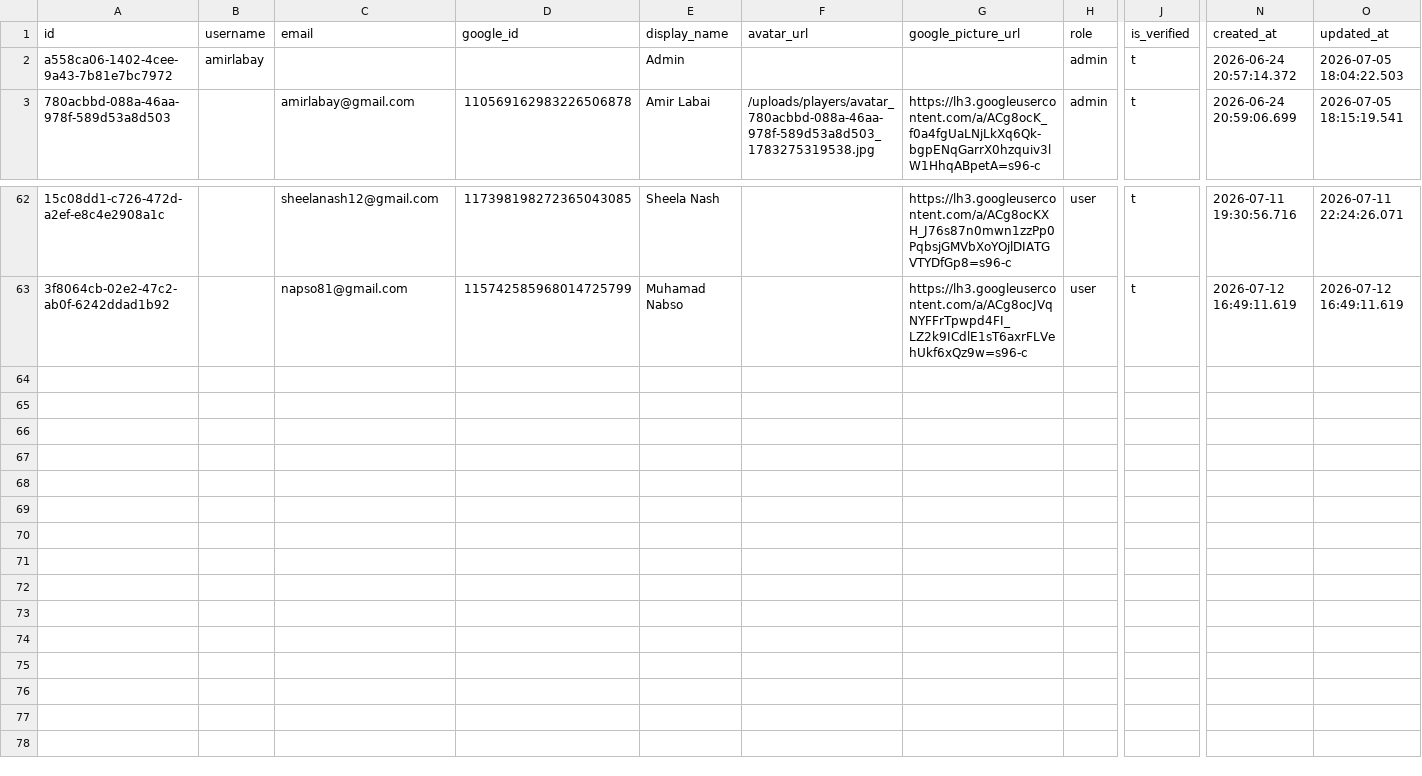
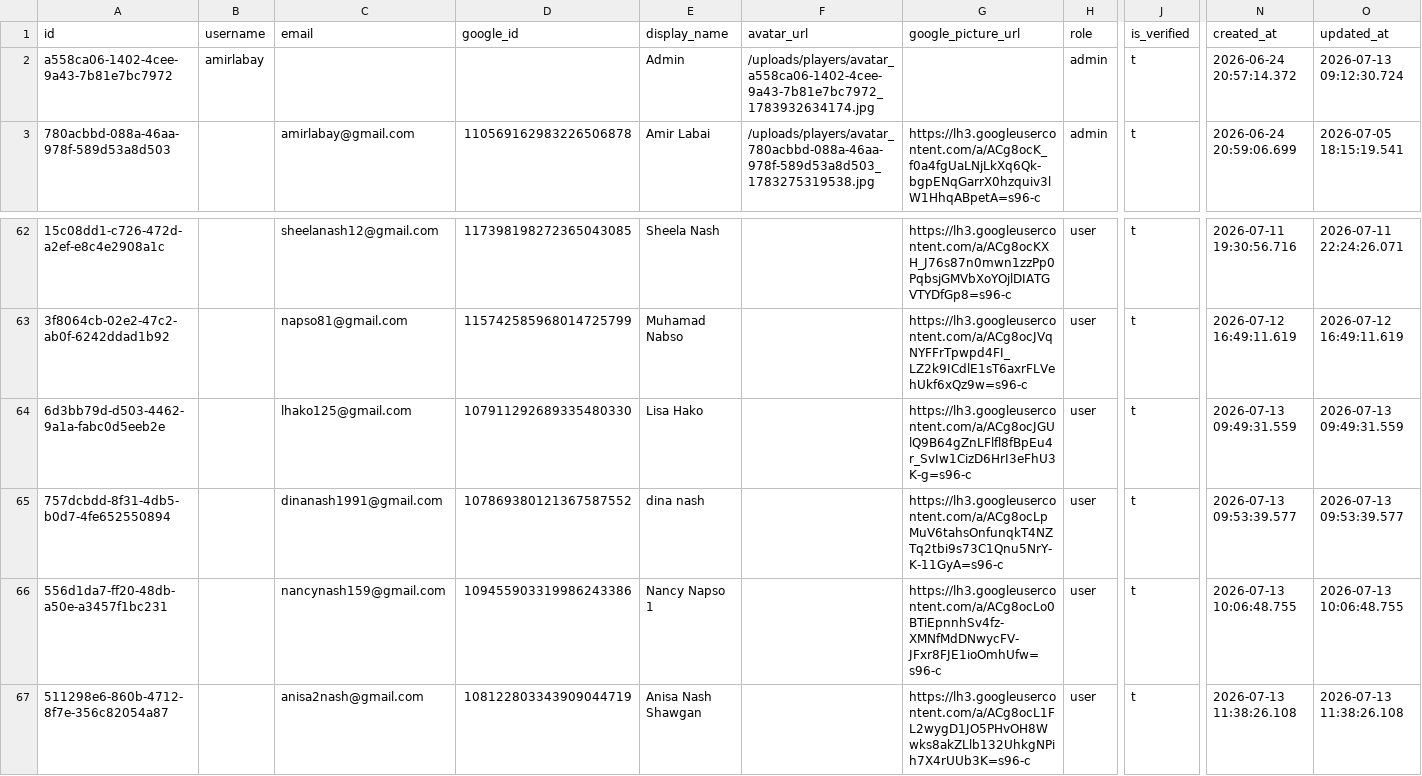
Before and after one commit to Amirlabai/ramadan-tournament, a CSV file: archive/postgres/users.csv, drawn as a sheet; only a part is shown, gaps mark what is left out; rows hold the shown columns only; the diff names each change by its address in the sheet, - before the commit and + after, or states it on an @@ line.

```diff
--- a/archive/postgres/users.csv
+++ b/archive/postgres/users.csv
-F2 (avatar_url): (empty)
+F2 (avatar_url): /uploads/players/avatar_a558ca06-1402-4cee-9a43-7b81e7bc7972_1783932634174.jpg
-O2 (updated_at): 2026-07-05 18:04:22.503
+O2 (updated_at): 2026-07-13 09:12:30.724
+row 64: 6d3bb79d-d503-4462-9a1a-fabc0d5eeb2e |  | lhako125@gmail.com | 107911292689335480330 | Lisa Hako |  | https://lh3.googleusercontent.com/a/ACg8ocJGUlQ9B64gZnLFlfl8fBpEu4r_SvIw1CizD6HrI3eFhU3K-g=s96-c | user | t | 2026-07-13 09:49:31.559 | 2026-07-13 09:49:31.559
+row 65: 757dcbdd-8f31-4db5-b0d7-4fe652550894 |  | dinanash1991@gmail.com | 107869380121367587552 | dina nash |  | https://lh3.googleusercontent.com/a/ACg8ocLpMuV6tahsOnfunqkT4NZTq2tbi9s73C1Qnu5NrY-K-11GyA=s96-c | user | t | 2026-07-13 09:53:39.577 | 2026-07-13 09:53:39.577
+row 66: 556d1da7-ff20-48db-a50e-a3457f1bc231 |  | nancynash159@gmail.com | 109455903319986243386 | Nancy Napso 1 |  | https://lh3.googleusercontent.com/a/ACg8ocLo0BTiEpnnhSv4fz-XMNfMdDNwycFV-JFxr8FJE1ioOmhUfw=s96-c | user | t | 2026-07-13 10:06:48.755 | 2026-07-13 10:06:48.755
+row 67: 511298e6-860b-4712-8f7e-356c82054a87 |  | anisa2nash@gmail.com | 108122803343909044719 | Anisa Nash Shawgan |  | https://lh3.googleusercontent.com/a/ACg8ocL1FL2wygD1JO5PHvOH8Wwks8akZLlb132UhkgNPih7X4rUUb3K=s96-c | user | t | 2026-07-13 11:38:26.108 | 2026-07-13 11:38:26.108
```
Also changed, not shown: archive/postgres/players.csv, archive/postgres/votes.csv, 2 other files.
